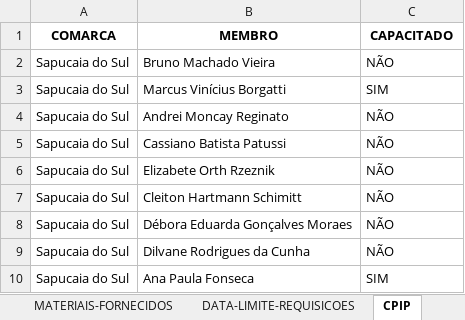
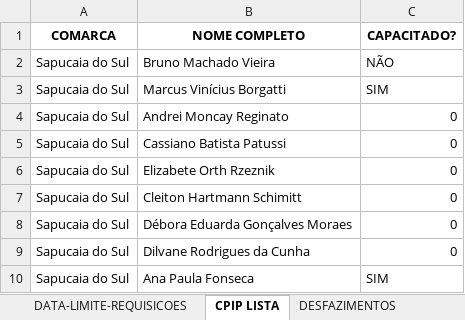
Before and after one commit to dmp-sepat/comarcas, an Excel workbook: SAPUCAIA_DO_SUL.xlsx, sheet CPIP LISTA, drawn as a sheet; values as stored, in another font and other column widths than the file's, no borders; the diff names each change by its address in the sheet, - before the commit and + after, or states it on an @@ line.

Commit message:
Atualização automática de SAPUCAIA_DO_SUL.xlsx

```diff
--- a/SAPUCAIA_DO_SUL.xlsx (sheet CPIP LISTA)
+++ b/SAPUCAIA_DO_SUL.xlsx (sheet CPIP LISTA)
-sheet tab: CPIP
+sheet tab: CPIP LISTA
-B1: MEMBRO
+B1: NOME COMPLETO
-C1: CAPACITADO
+C1: CAPACITADO?
-C4:C9 (CAPACITADO?): NÃO
+C4:C9 (CAPACITADO?): 0
```
